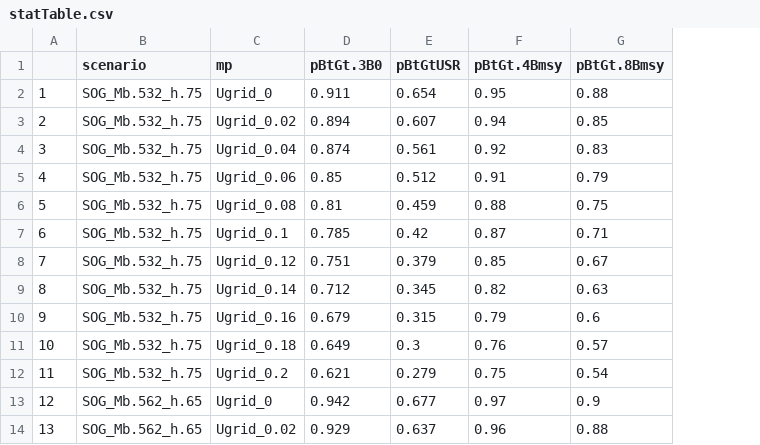
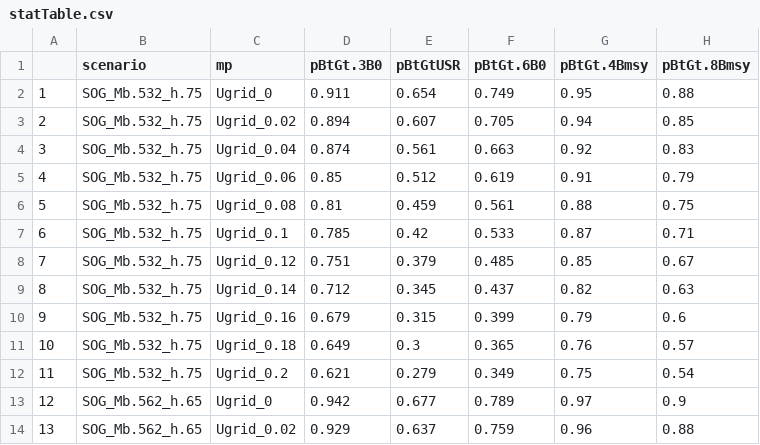
Before and after one commit to pbs-assess/herringfsar, a CSV file: data/statTable.csv, drawn as a sheet; only a part is shown; the diff names each change by its address in the sheet, - before the commit and + after, or states it on an @@ line.

```diff
--- a/data/statTable.csv
+++ b/data/statTable.csv
+column F (pBtGt.6B0), rows 2-14: 0.749 | 0.705 | 0.663 | 0.619 | 0.561 | 0.533 | 0.485 | 0.437 | 0.399 | 0.365 | 0.349 | 0.789 | 0.759
```
Also changed, not shown: data/omGrid_postPars.csv, data/wtdTable.csv, 3 other files.
